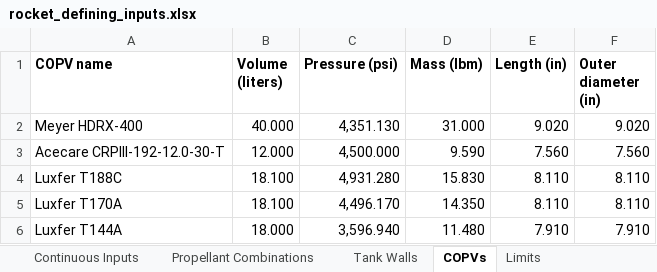
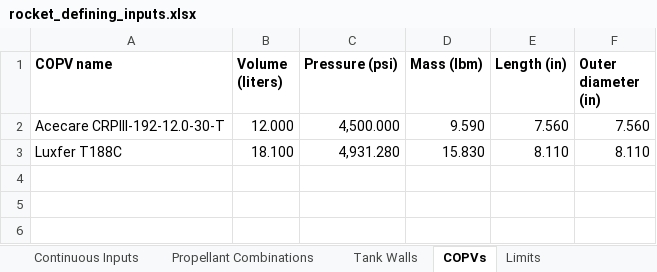
Before and after one commit to Purdue-Space-Program/PSPL_Rocket_4_Sizing, an Excel workbook: data/inputs/rocket_defining_inputs.xlsx, sheet COPVs, drawn as a sheet; values as stored, in another font and other column widths than the file's, no borders; the diff names each change by its address in the sheet, - before the commit and + after, or states it on an @@ line.

```diff
--- a/data/inputs/rocket_defining_inputs.xlsx (sheet COPVs)
+++ b/data/inputs/rocket_defining_inputs.xlsx (sheet COPVs)
-row 2: Meyer HDRX-400 | 40.000 | 4,351.130 | 31.000 | 9.020 | 9.020
-row 5: Luxfer T170A | 18.100 | 4,496.170 | 14.350 | 8.110 | 8.110
-row 6: Luxfer T144A | 18.000 | 3,596.940 | 11.480 | 7.910 | 7.910
```
Also changed, not shown: sheet Tank Walls, sheet Continuous Inputs, sheet Propellant Combinations.
